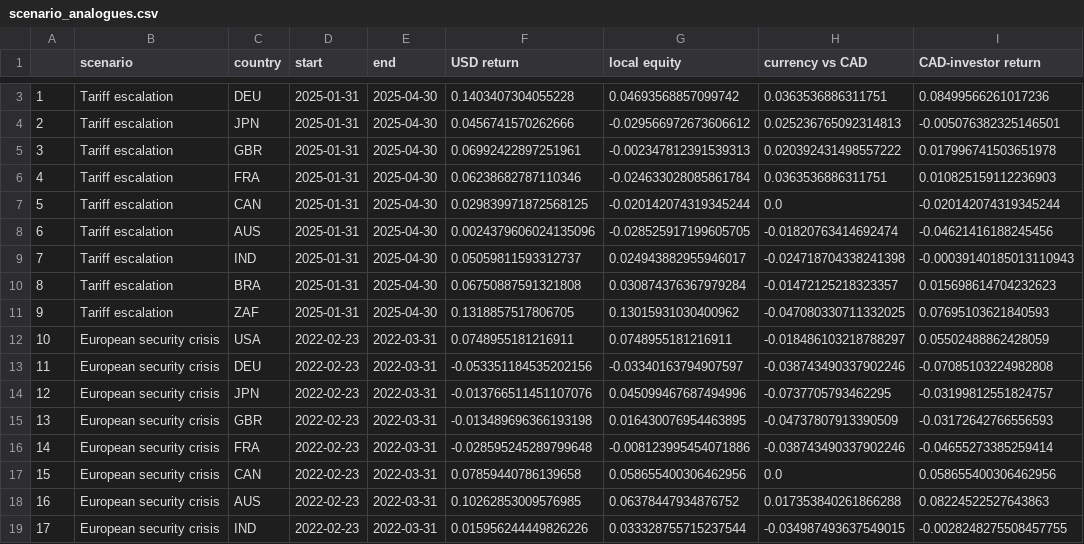
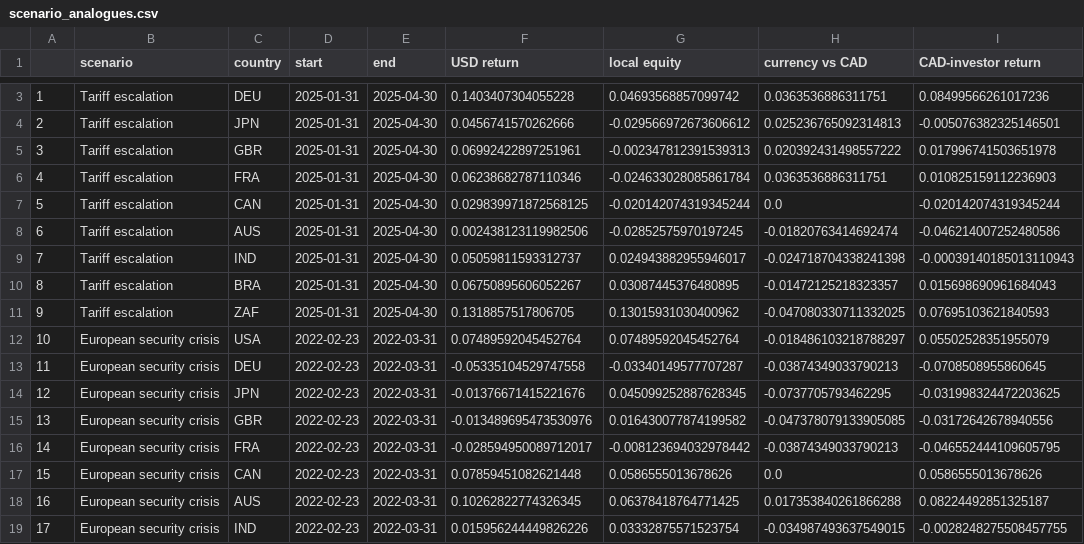
Before and after one commit to divvygupta/political-risk-global-equity-mix, a CSV file: results/scenario_analogues.csv, drawn as a sheet; only a part is shown, gaps mark what is left out; the diff covers the shown part only.

```diff
--- a/results/scenario_analogues.csv
+++ b/results/scenario_analogues.csv
@@ -7,13 +7,13 @@
 5,Tariff escalation,CAN,2025-01-31,2025-04-30,0.029839971872568125,-0.020142074319345244,0.0,-0.020142074319345244
-6,Tariff escalation,AUS,2025-01-31,2025-04-30,0.0024379606024135096,-0.028525917199605705,-0.01820763414692474,-0.04621416188245456
+6,Tariff escalation,AUS,2025-01-31,2025-04-30,0.002438123119982506,-0.02852575970197245,-0.01820763414692474,-0.046214007252480586
 7,Tariff escalation,IND,2025-01-31,2025-04-30,0.05059811593312737,0.024943882955946017,-0.024718704338241398,-0.00039140185013110943
-8,Tariff escalation,BRA,2025-01-31,2025-04-30,0.06750887591321808,0.030874376367979284,-0.01472125218323357,0.015698614704232623
+8,Tariff escalation,BRA,2025-01-31,2025-04-30,0.06750895606052267,0.03087445376480895,-0.01472125218323357,0.015698690961684043
 9,Tariff escalation,ZAF,2025-01-31,2025-04-30,0.1318857517806705,0.13015931030400962,-0.047080330711332025,0.07695103621840593
-10,European security crisis,USA,2022-02-23,2022-03-31,0.0748955181216911,0.0748955181216911,-0.018486103218788297,0.05502488862428059
-11,European security crisis,DEU,2022-02-23,2022-03-31,-0.053351184535202156,-0.03340163794907597,-0.038743490337902246,-0.07085103224982808
-12,European security crisis,JPN,2022-02-23,2022-03-31,-0.013766511451107076,0.045099467687494996,-0.0737705793462295,-0.03199812551824757
-13,European security crisis,GBR,2022-02-23,2022-03-31,-0.013489696366193198,0.016430076954463895,-0.04737807913390509,-0.03172642766556593
-14,European security crisis,FRA,2022-02-23,2022-03-31,-0.028595245289799648,-0.008123995454071886,-0.038743490337902246,-0.04655273385259414
-15,European security crisis,CAN,2022-02-23,2022-03-31,0.07859440786139658,0.058655400306462956,0.0,0.058655400306462956
-16,European security crisis,AUS,2022-02-23,2022-03-31,0.10262853009576985,0.06378447934876752,0.017353840261866288,0.08224522527643863
-17,European security crisis,IND,2022-02-23,2022-03-31,0.015956244449826226,0.033328755715237544,-0.034987493637549015,-0.0028248275508457755
+10,European security crisis,USA,2022-02-23,2022-03-31,0.07489592045452764,0.07489592045452764,-0.018486103218788297,0.05502528351955079
+11,European security crisis,DEU,2022-02-23,2022-03-31,-0.05335104529747558,-0.03340149577707287,-0.03874349033790213,-0.0708508955860645
+12,European security crisis,JPN,2022-02-23,2022-03-31,-0.01376671415221676,0.045099252887628345,-0.0737705793462295,-0.031998324472203625
+13,European security crisis,GBR,2022-02-23,2022-03-31,-0.013489695473530976,0.016430077874199582,-0.047378079133905085,-0.03172642678940556
+14,European security crisis,FRA,2022-02-23,2022-03-31,-0.028594950089712017,-0.008123694032978442,-0.03874349033790213,-0.046552444109605795
+15,European security crisis,CAN,2022-02-23,2022-03-31,0.07859451082621448,0.0586555013678626,0.0,0.0586555013678626
+16,European security crisis,AUS,2022-02-23,2022-03-31,0.10262822774326345,0.06378418764771425,0.017353840261866288,0.08224492851325187
+17,European security crisis,IND,2022-02-23,2022-03-31,0.015956244449826226,0.03332875571523754,-0.034987493637549015,-0.0028248275508457755
```
Also changed, not shown: 50 edited cells elsewhere in this file, results/leader_exits.csv, results/risk_taxonomy_summary.csv, 27 other files.
